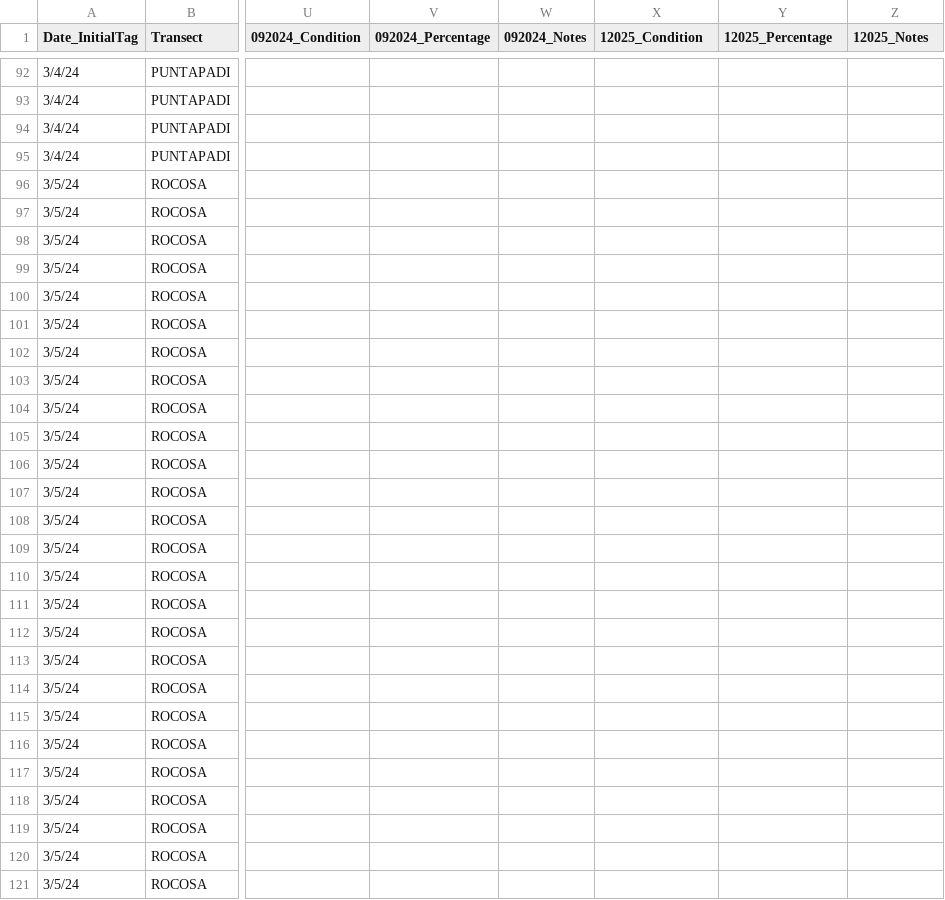
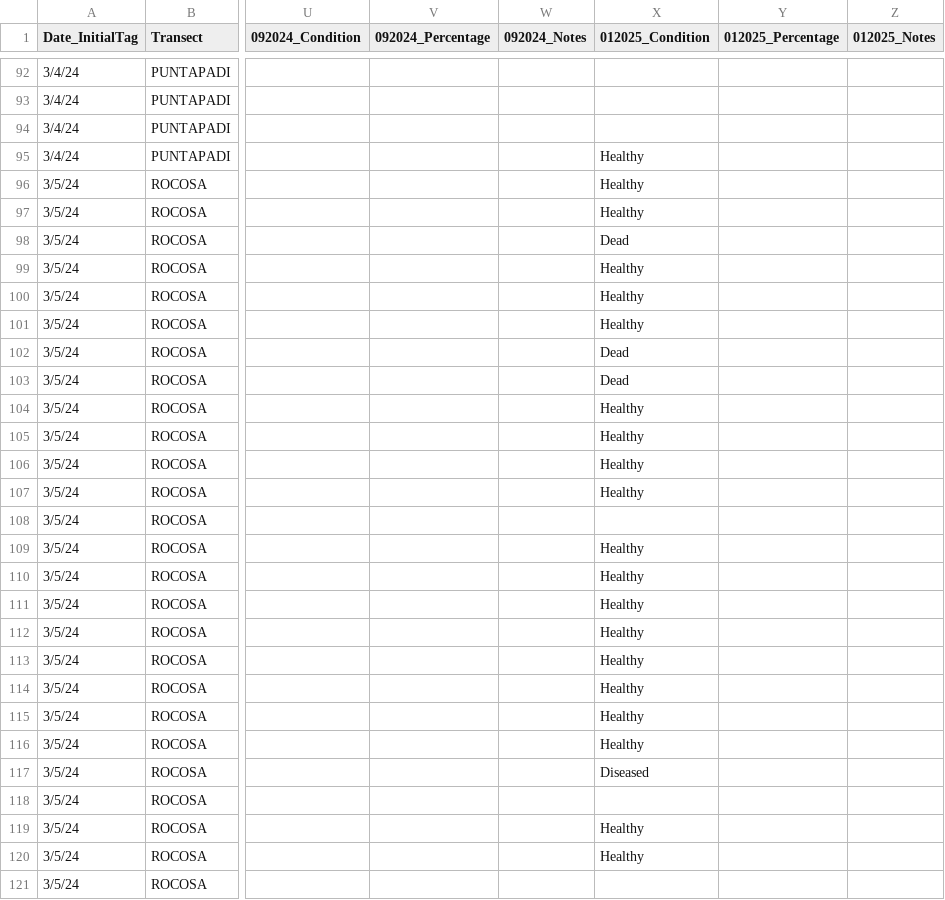
Before and after one commit to GWLab-UML/SAN_CORDAP, a CSV file: Sample_Data/SAN_ColonyData.csv, drawn as a sheet; only a part is shown, gaps mark what is left out; the diff covers the shown part only; the diff names each change by its address in the sheet, - before the commit and + after, or states it on an @@ line.

```diff
--- a/Sample_Data/SAN_ColonyData.csv
+++ b/Sample_Data/SAN_ColonyData.csv
-X1: 12025_Condition
+X1: 012025_Condition
-Y1: 12025_Percentage
+Y1: 012025_Percentage
-Z1: 12025_Notes
+Z1: 012025_Notes
-X95:X97 (012025_Condition): (empty)
+X95:X97 (012025_Condition): Healthy
-X98 (012025_Condition): (empty)
+X98 (012025_Condition): Dead
-X99:X101 (012025_Condition): (empty)
+X99:X101 (012025_Condition): Healthy
-X102:X103 (012025_Condition): (empty)
+X102:X103 (012025_Condition): Dead
-X104:X107 (012025_Condition): (empty)
+X104:X107 (012025_Condition): Healthy
-X109:X116 (012025_Condition): (empty)
+X109:X116 (012025_Condition): Healthy
-X117 (012025_Condition): (empty)
+X117 (012025_Condition): Diseased
-X119:X120 (012025_Condition): (empty)
+X119:X120 (012025_Condition): Healthy
```
Also changed, not shown: 6 added rows and 3 edited cells elsewhere in this file, Sample_Data/SAN_Antibiotictreatment.csv, Sample_Data/SAN_Samples.csv.
